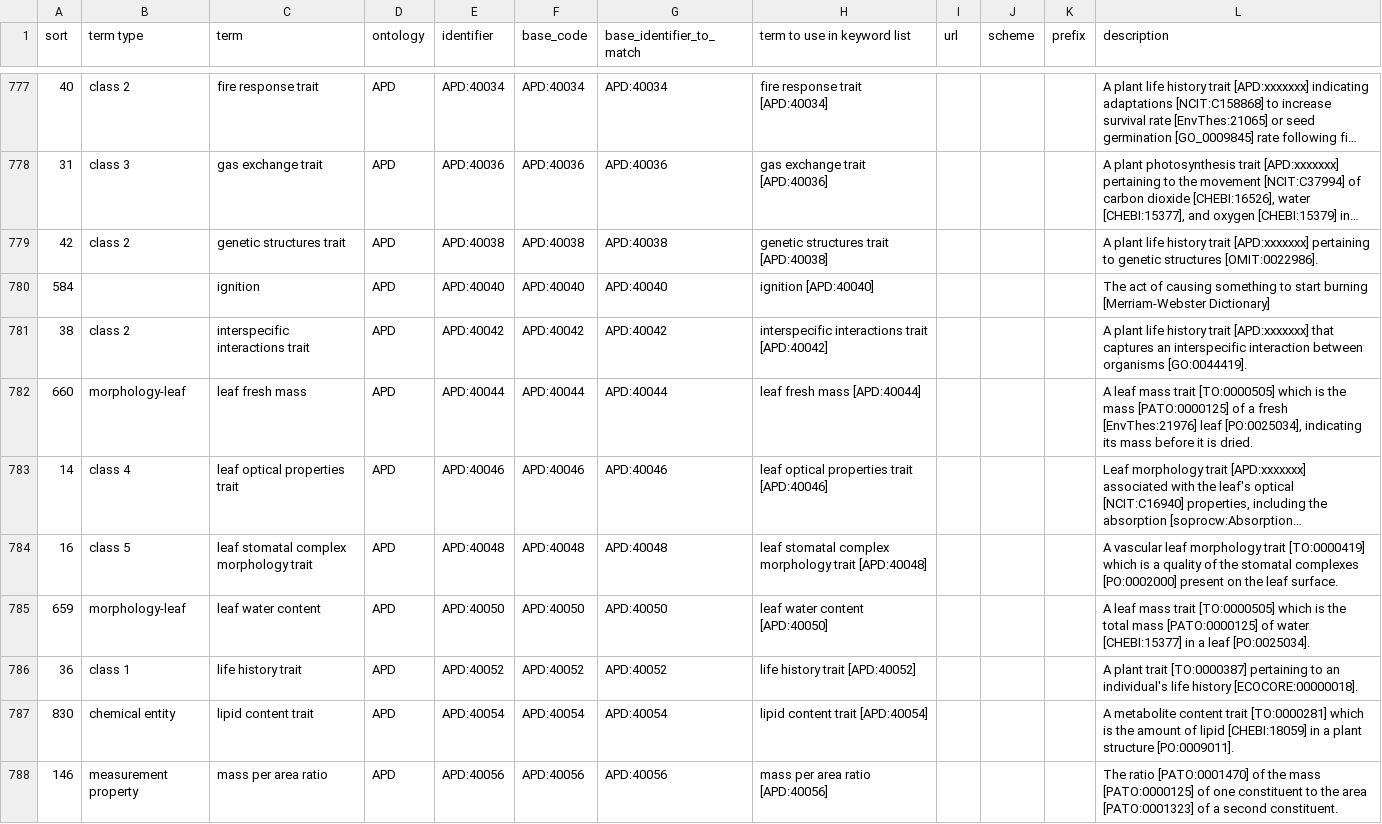
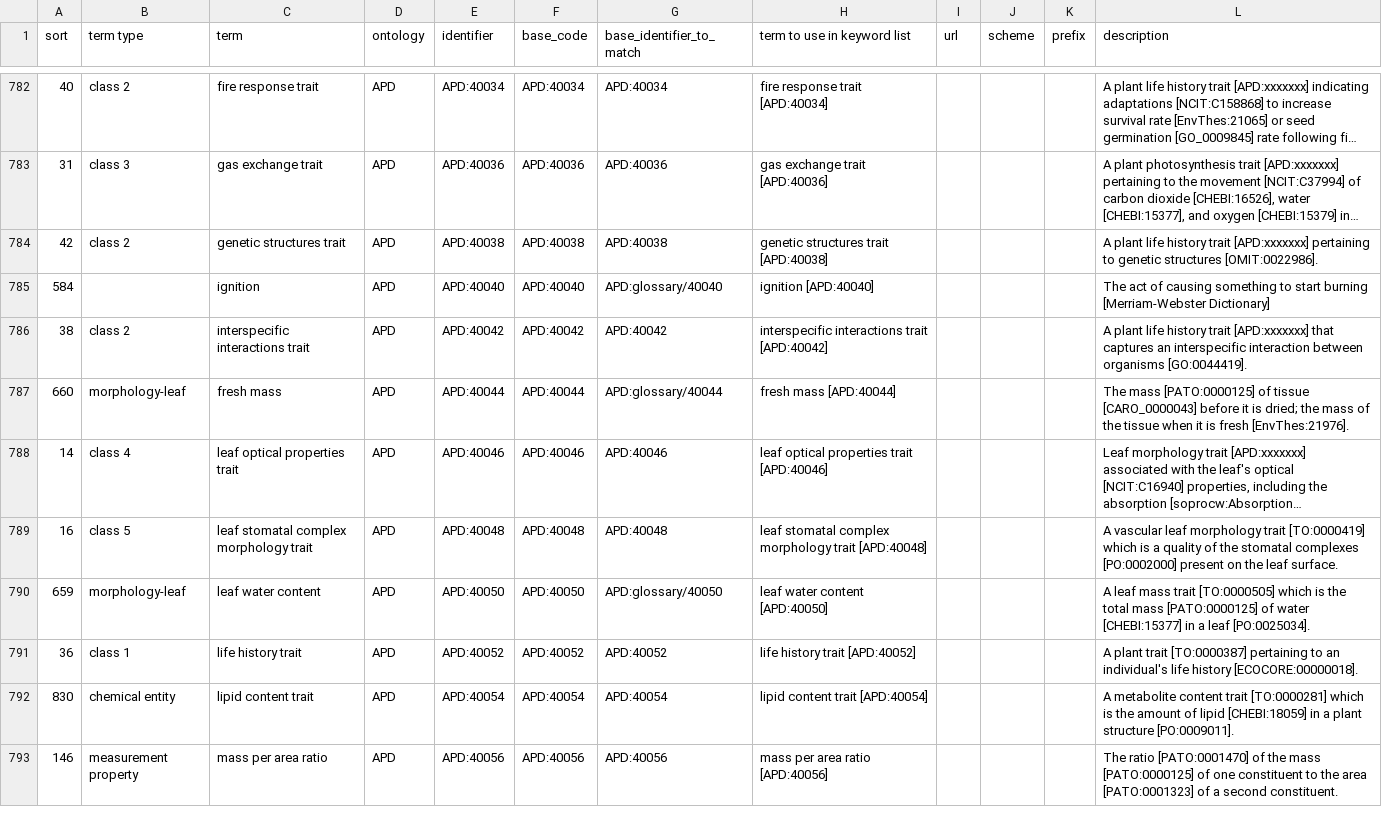
Before and after one commit to traitecoevo/APD, a CSV file: data/ontology_links.csv, drawn as a sheet; only a part is shown, gaps mark what is left out; long unchanged cells end in …; addresses are those after the commit; the diff covers the shown part only; the diff names each change by its address in the sheet, - before the commit and + after, or states it on an @@ line.

```diff
--- a/data/ontology_links.csv
+++ b/data/ontology_links.csv
-G785 (base_identifier_to_match): APD:40040
+G785 (base_identifier_to_match): APD:glossary/40040
-C787 (term): leaf fresh mass
+C787 (term): fresh mass
-G787 (base_identifier_to_match): APD:40044
+G787 (base_identifier_to_match): APD:glossary/40044
-H787 (term to use in keyword list): leaf fresh mass [APD:40044]
+H787 (term to use in keyword list): fresh mass [APD:40044]
-L787 (description): A leaf mass trait [TO:0000505] which is the mass [PATO:0000125] of a fresh [EnvThes:21976] leaf [PO:0025034], indicating its mass before it is dried.
+L787 (description): The mass [PATO:0000125] of tissue [CARO_0000043] before it is dried; the mass of the tissue when it is fresh [EnvThes:21976].
-G790 (base_identifier_to_match): APD:40050
+G790 (base_identifier_to_match): APD:glossary/40050
```
Also changed, not shown: 7 added rows, 2 removed rows and 15 edited cells elsewhere in this file, data/APD_2023_02_28.csv, data/APD_references.csv, 3 other files.
